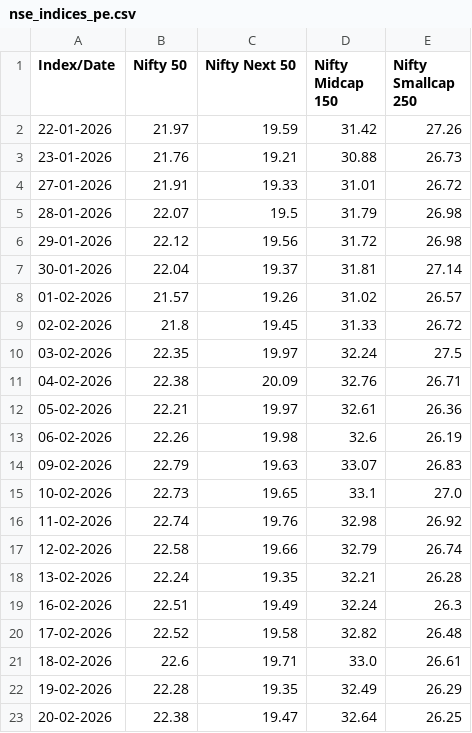
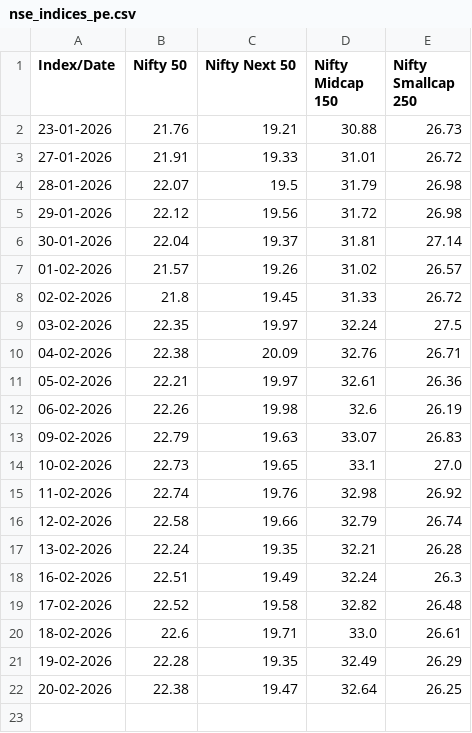
Before and after one commit to vkpandey82/mfpublicinfo, a CSV file: nse_indices_pe.csv, drawn as a sheet.

Commit message:
02-22-2026 20 PE File

```diff
--- a/nse_indices_pe.csv
+++ b/nse_indices_pe.csv
@@ -1,3 +1,2 @@
 Index/Date,Nifty 50,Nifty Next 50,Nifty Midcap 150,Nifty Smallcap 250
-22-01-2026,21.97,19.59,31.42,27.26
 23-01-2026,21.76,19.21,30.88,26.73
```
